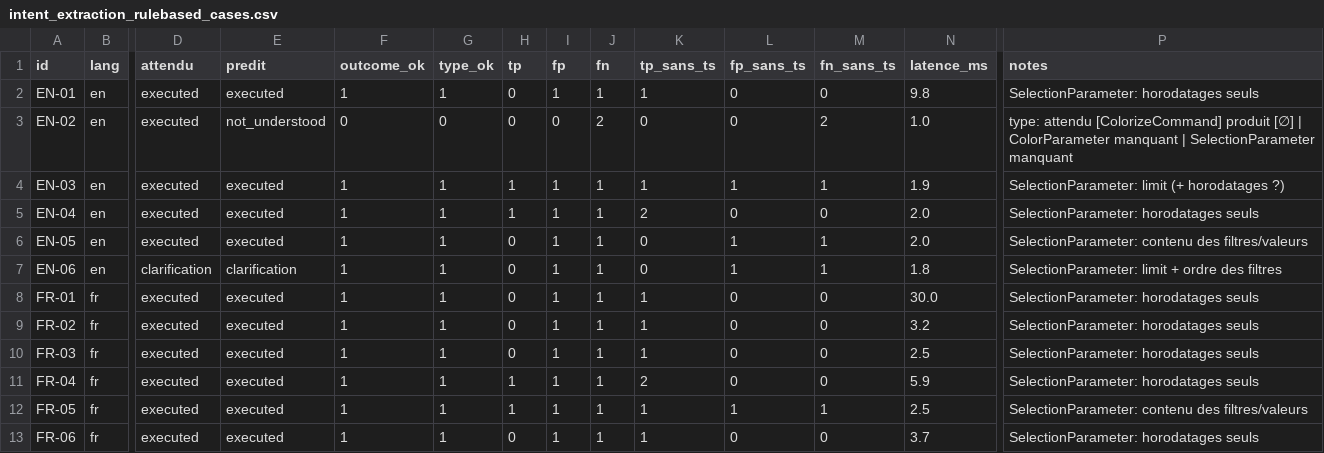
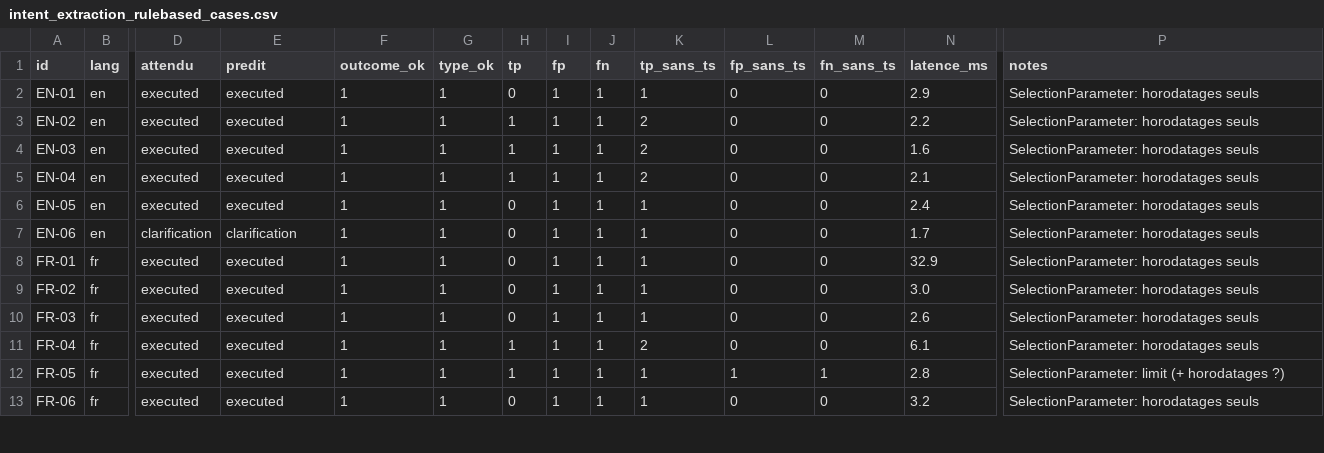
Before and after one commit to Swordsouler/SC4VEUnity, a CSV file: BenchmarkResults/intent_extraction_rulebased_cases.csv, drawn as a sheet; only a part is shown, gaps mark what is left out; the diff covers the shown part only; the diff names each change by its address in the sheet, - before the commit and + after, or states it on an @@ line.

```diff
--- a/BenchmarkResults/intent_extraction_rulebased_cases.csv
+++ b/BenchmarkResults/intent_extraction_rulebased_cases.csv
-N2 (latence_ms): 9.8
+N2 (latence_ms): 2.9
-E3 (predit): not_understood
+E3 (predit): executed
-F3 (outcome_ok): 0
+F3 (outcome_ok): 1
-G3 (type_ok): 0
+G3 (type_ok): 1
-H3 (tp): 0
+H3 (tp): 1
-I3 (fp): 0
+I3 (fp): 1
-J3 (fn): 2
+J3 (fn): 1
-K3 (tp_sans_ts): 0
+K3 (tp_sans_ts): 2
-M3 (fn_sans_ts): 2
+M3 (fn_sans_ts): 0
-N3 (latence_ms): 1.0
+N3 (latence_ms): 2.2
-P3 (notes): type: attendu [ColorizeCommand] produit [∅] | ColorParameter manquant | SelectionParameter manquant
+P3 (notes): SelectionParameter: horodatages seuls
-K4 (tp_sans_ts): 1
+K4 (tp_sans_ts): 2
-L4 (fp_sans_ts): 1
+L4 (fp_sans_ts): 0
-M4 (fn_sans_ts): 1
+M4 (fn_sans_ts): 0
-N4 (latence_ms): 1.9
+N4 (latence_ms): 1.6
-P4 (notes): SelectionParameter: limit (+ horodatages ?)
+P4 (notes): SelectionParameter: horodatages seuls
-N5 (latence_ms): 2.0
+N5 (latence_ms): 2.1
-K6:K7 (tp_sans_ts): 0
+K6:K7 (tp_sans_ts): 1
-L6:L7 (fp_sans_ts): 1
+L6:L7 (fp_sans_ts): 0
-M6:M7 (fn_sans_ts): 1
+M6:M7 (fn_sans_ts): 0
-N6 (latence_ms): 2.0
+N6 (latence_ms): 2.4
-P6 (notes): SelectionParameter: contenu des filtres/valeurs
+P6 (notes): SelectionParameter: horodatages seuls
-N7 (latence_ms): 1.8
+N7 (latence_ms): 1.7
-P7 (notes): SelectionParameter: limit + ordre des filtres
+P7 (notes): SelectionParameter: horodatages seuls
-N8 (latence_ms): 30.0
+N8 (latence_ms): 32.9
-N9 (latence_ms): 3.2
+N9 (latence_ms): 3.0
-N10 (latence_ms): 2.5
+N10 (latence_ms): 2.6
-N11 (latence_ms): 5.9
+N11 (latence_ms): 6.1
-N12 (latence_ms): 2.5
+N12 (latence_ms): 2.8
-P12 (notes): SelectionParameter: contenu des filtres/valeurs
+P12 (notes): SelectionParameter: limit (+ horodatages ?)
-N13 (latence_ms): 3.7
+N13 (latence_ms): 3.2
```
Also changed, not shown: 58 edited cells elsewhere in this file, BenchmarkResults/intent_extraction_llm_gpt-4o-mini_cases.csv, BenchmarkResults/intent_extraction_llm_gpt-4o_cases.csv, 14 other files.
